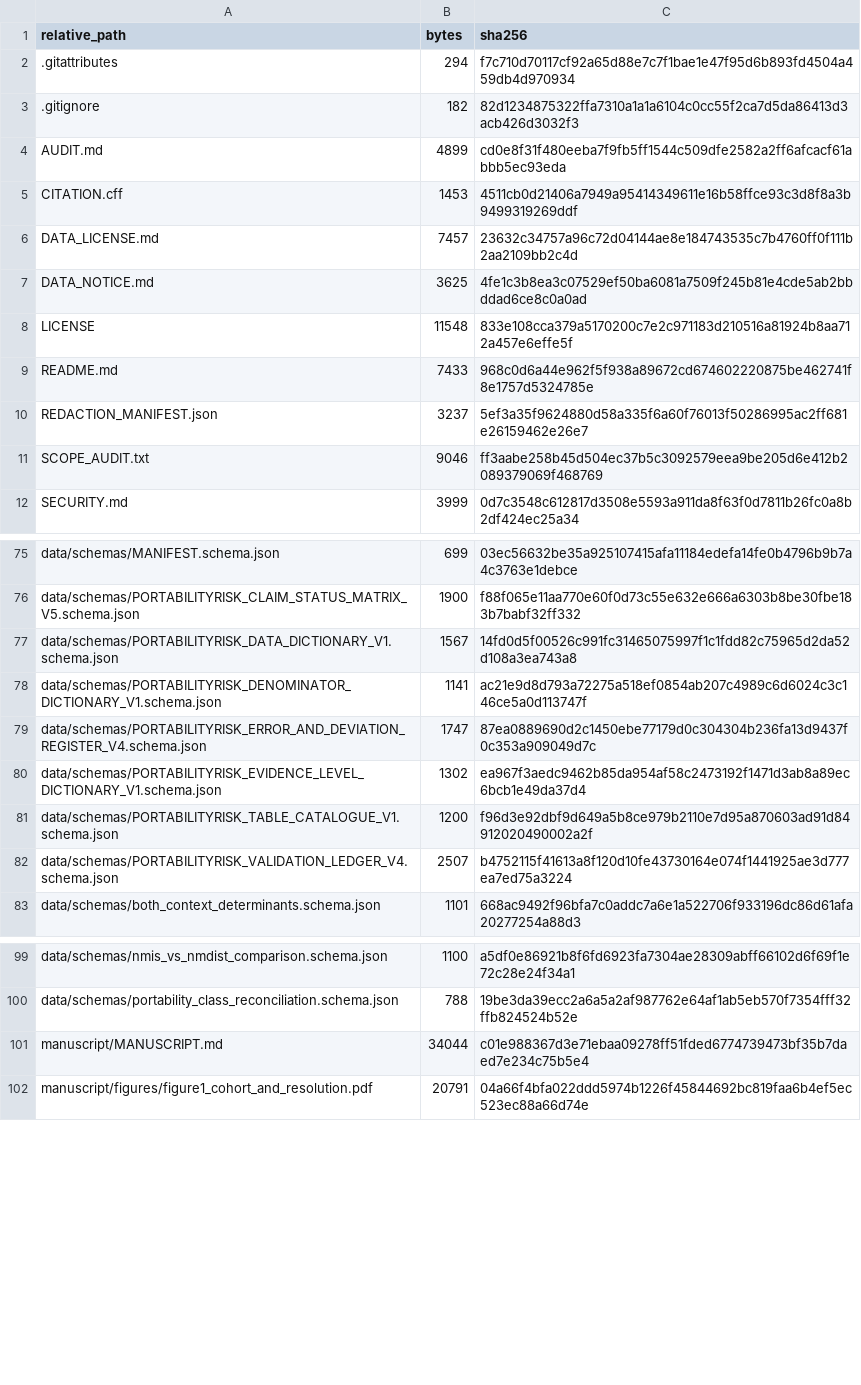
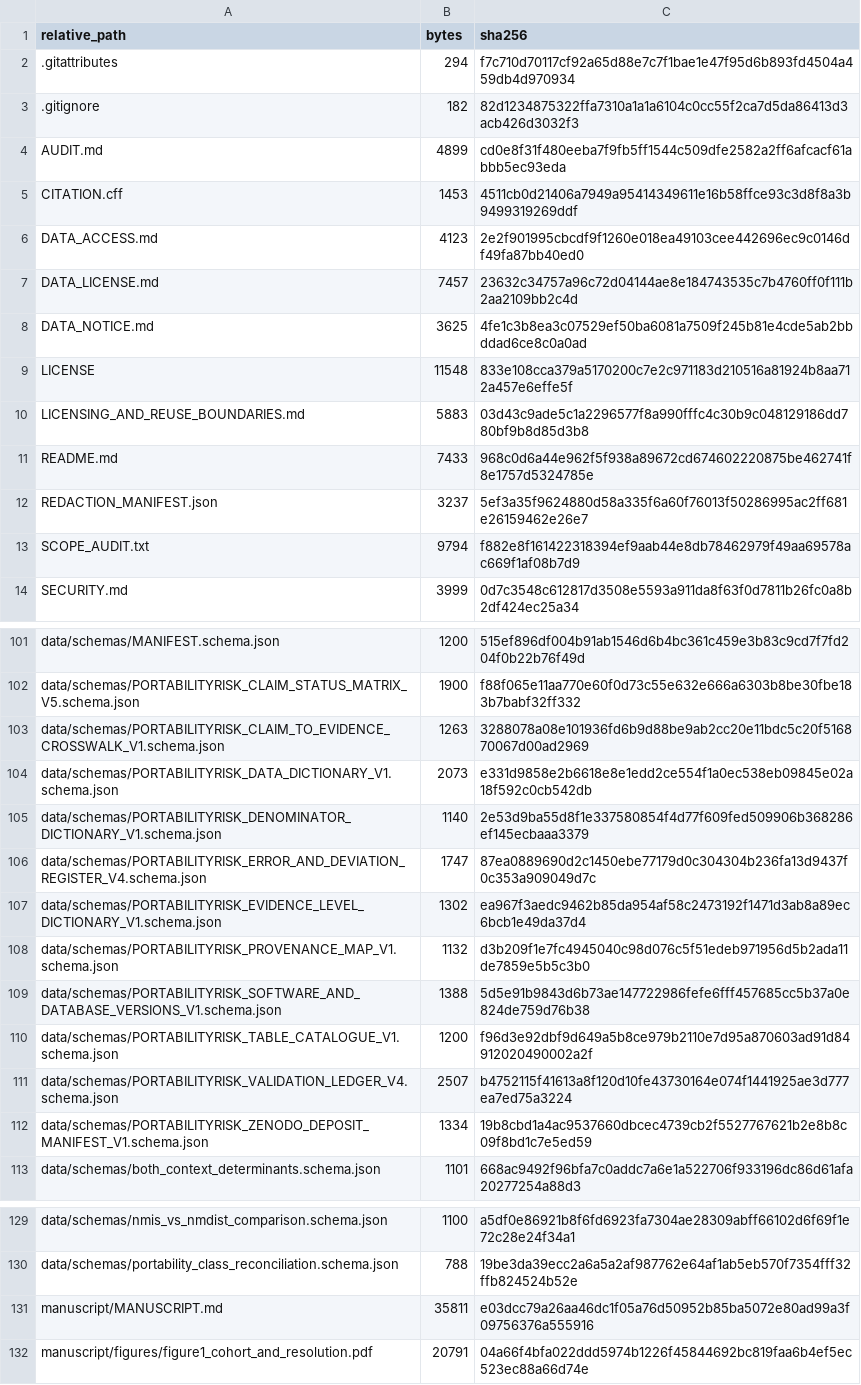
Before and after one commit to piranfar/portabilityrisk, a TSV file: MANIFEST.tsv, drawn as a sheet; only a part is shown, gaps mark what is left out; addresses are those after the commit; the diff covers the shown part only; the diff names each change by its address in the sheet, - before the commit and + after, or states it on an @@ line.

Commit message:
docs: add NM-V5 data dictionary and deposit metadata
The occurrence-level dataset is not here and will not be. What is here is
everything needed to read it before downloading it, and to check it afterwards:
the full data dictionary defining all 19 fields, the denominator and
evidence-level dictionaries, pinned software and database versions, the
provenance map, the claim-to-evidence crosswalk, a JSON Schema per table,
SHA256SUMS, the package manifest, and the standalone verifier.

DATA_ACCESS.md says where the dataset is, how to verify what you download, what
it must reconcile to, and why it is deposited rather than committed: a
repository has no persistent identifier, Git keeps every version of a 17 MB
table forever, and a deposit carries a licence, a version and a landing page
that a directory listing does not.

LICENSING_AND_REUSE_BOUNDARIES.md separates four things that are easy to
conflate. Manuscript CC-BY-NC-ND-4.0. Dataset CC-BY-NC-ND-4.0. Code Apache-2.0,
unchanged -- running Apache-2.0 code over CC-BY-NC-ND data does not place the
output under Apache-2.0. Third-party NCBI records and third-party software keep
their own terms, and nothing here applies a licence to them retrospectively.

The reproducibility consequence of the ND term is recorded rather than argued:
verification is unaffected, because downloading, re-running the checks and
reporting a disagreement are reading, not adapting. Publishing a derived table
or using it commercially requires permission. That is the owner's decision and
this repository states it plainly.

No DOI appears anywhere. The Zenodo record does not exist yet, and a reserved
DOI would not be a published one.

```diff
--- a/MANIFEST.tsv
+++ b/MANIFEST.tsv
+row 6: DATA_ACCESS.md | 4123 | 2e2f901995cbcdf9f1260e018ea49103cee442696ec9c0146df49fa87bb40ed0
+row 10: LICENSING_AND_REUSE_BOUNDARIES.md | 5883 | 03d43c9ade5c1a2296577f8a990fffc4c30b9c048129186dd780bf9b8d85d3b8
-B13 (bytes): 9046
+B13 (bytes): 9794
-C13 (sha256): ff3aabe258b45d504ec37b5c3092579eea9be205d6e412b2089379069f468769
+C13 (sha256): f882e8f161422318394ef9aab44e8db78462979f49aa69578ac669f1af08b7d9
-B101 (bytes): 699
+B101 (bytes): 1200
-C101 (sha256): 03ec56632be35a925107415afa11184edefa14fe0b4796b9b7a4c3763e1debce
+C101 (sha256): 515ef896df004b91ab1546d6b4bc361c459e3b83c9cd7f7fd204f0b22b76f49d
+row 103: data/schemas/PORTABILITYRISK_CLAIM_TO_EVIDENCE_CROSSWALK_V1.schema.json | 1263 | 3288078a08e101936fd6b9d88be9ab2cc20e11bdc5c20f516870067d00ad2969
-B104 (bytes): 1567
+B104 (bytes): 2073
-C104 (sha256): 14fd0d5f00526c991fc31465075997f1c1fdd82c75965d2da52d108a3ea743a8
+C104 (sha256): e331d9858e2b6618e8e1edd2ce554f1a0ec538eb09845e02a18f592c0cb542db
-B105 (bytes): 1141
+B105 (bytes): 1140
-C105 (sha256): ac21e9d8d793a72275a518ef0854ab207c4989c6d6024c3c146ce5a0d113747f
+C105 (sha256): 2e53d9ba55d8f1e337580854f4d77f609fed509906b368286ef145ecbaaa3379
+row 108: data/schemas/PORTABILITYRISK_PROVENANCE_MAP_V1.schema.json | 1132 | d3b209f1e7fc4945040c98d076c5f51edeb971956d5b2ada11de7859e5b5c3b0
+row 109: data/schemas/PORTABILITYRISK_SOFTWARE_AND_DATABASE_VERSIONS_V1.schema.json | 1388 | 5d5e91b9843d6b73ae147722986fefe6fff457685cc5b37a0e824de759d76b38
+row 112: data/schemas/PORTABILITYRISK_ZENODO_DEPOSIT_MANIFEST_V1.schema.json | 1334 | 19b8cbd1a4ac9537660dbcec4739cb2f5527767621b2e8b8c09f8bd1c7e5ed59
-B131 (bytes): 34044
+B131 (bytes): 35811
-C131 (sha256): c01e988367d3e71ebaa09278ff51fded6774739473bf35b7daed7e234c75b5e4
+C131 (sha256): e03dcc79a26aa46dc1f05a76d50952b85ba5072e80ad99a3f09756376a555916
```
Also changed, not shown: 24 added rows and 4 edited cells elsewhere in this file, data/PORTABILITYRISK_TABLE_CATALOGUE_V1.tsv, 33 other files.
